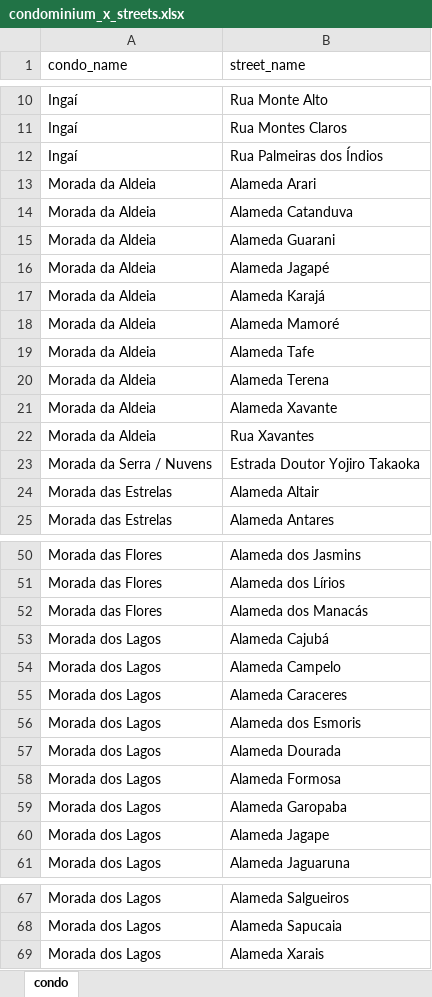
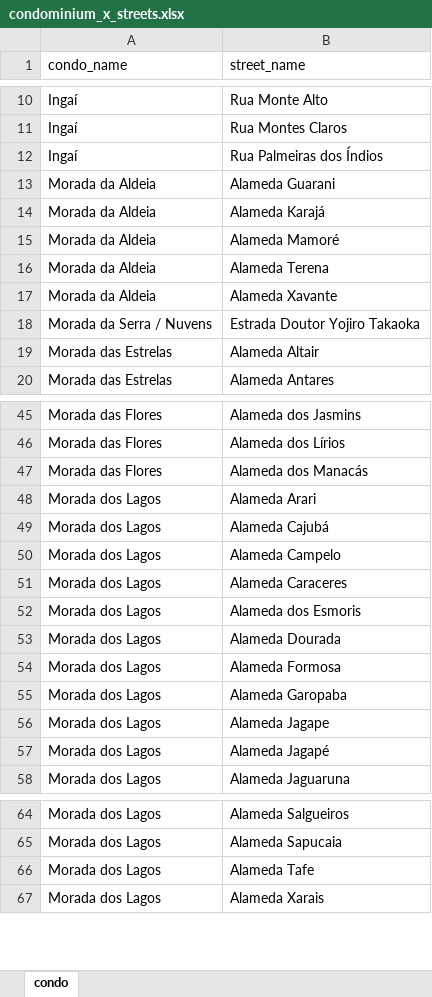
Before and after one commit to glaubercss/aldeia_realestate, an Excel workbook: data/condominium_x_streets.xlsx, sheet condo, drawn as a sheet; only a part is shown, gaps mark what is left out; values as stored, in another font and other column widths than the file's, no borders; removed rows and columns are numbered as before the commit, all else as after; the diff names each change by its address in the sheet, - before the commit and + after, or states it on an @@ line.

```diff
--- a/data/condominium_x_streets.xlsx (sheet condo)
+++ b/data/condominium_x_streets.xlsx (sheet condo)
-row 13: Morada da Aldeia | Alameda Arari
-row 14: Morada da Aldeia | Alameda Catanduva
-row 16: Morada da Aldeia | Alameda Jagapé
-row 19: Morada da Aldeia | Alameda Tafe
-row 22: Morada da Aldeia | Rua Xavantes
+row 48: Morada dos Lagos | Alameda Arari
+row 57: Morada dos Lagos | Alameda Jagapé
+row 66: Morada dos Lagos | Alameda Tafe
```
Also changed, not shown: 4 other files.
